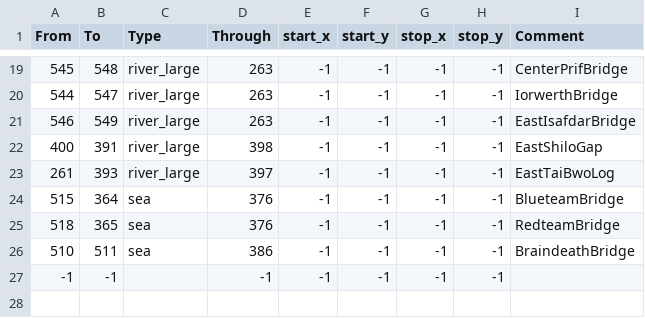
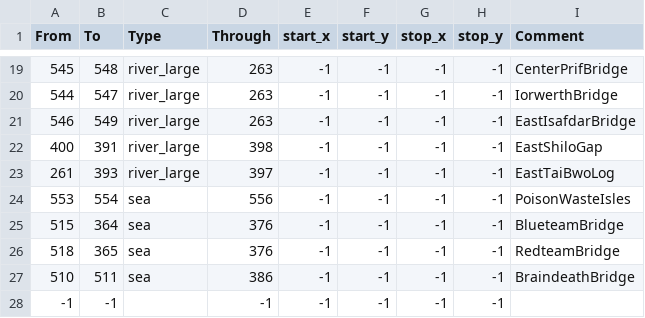
Before and after one commit to Mysticmanx20/RuneKings, a CSV file: map_data/adjacencies.csv, drawn as a sheet; only a part is shown, gaps mark what is left out; the diff names each change by its address in the sheet, - before the commit and + after, or states it on an @@ line.

Commit message:
elf lands

```diff
--- a/map_data/adjacencies.csv
+++ b/map_data/adjacencies.csv
+row 24: 553 | 554 | sea | 556 | -1 | -1 | -1 | -1 | PoisonWasteIsles
```
